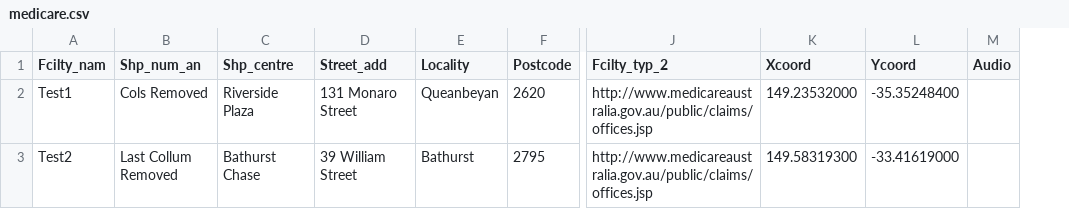
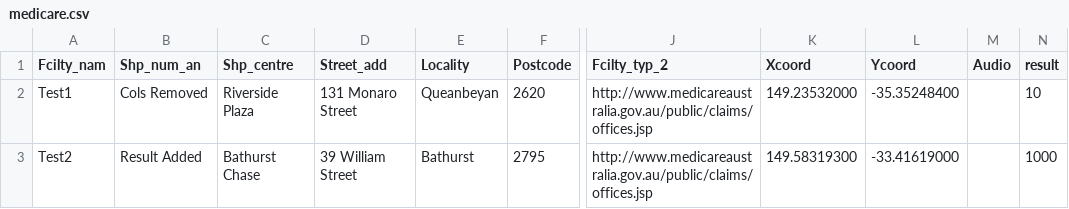
Before and after one commit to Zak3Mak/Test, a CSV file: examples/medicare.csv, drawn as a sheet; only a part is shown, gaps mark what is left out; the diff names each change by its address in the sheet, - before the commit and + after, or states it on an @@ line.

Commit message:
Update medicare.csv

```diff
--- a/examples/medicare.csv
+++ b/examples/medicare.csv
+column N (result), rows 2-3: 10 | 1000
-B3 (Shp_num_an): Last Collum Removed
+B3 (Shp_num_an): Result Added
```
